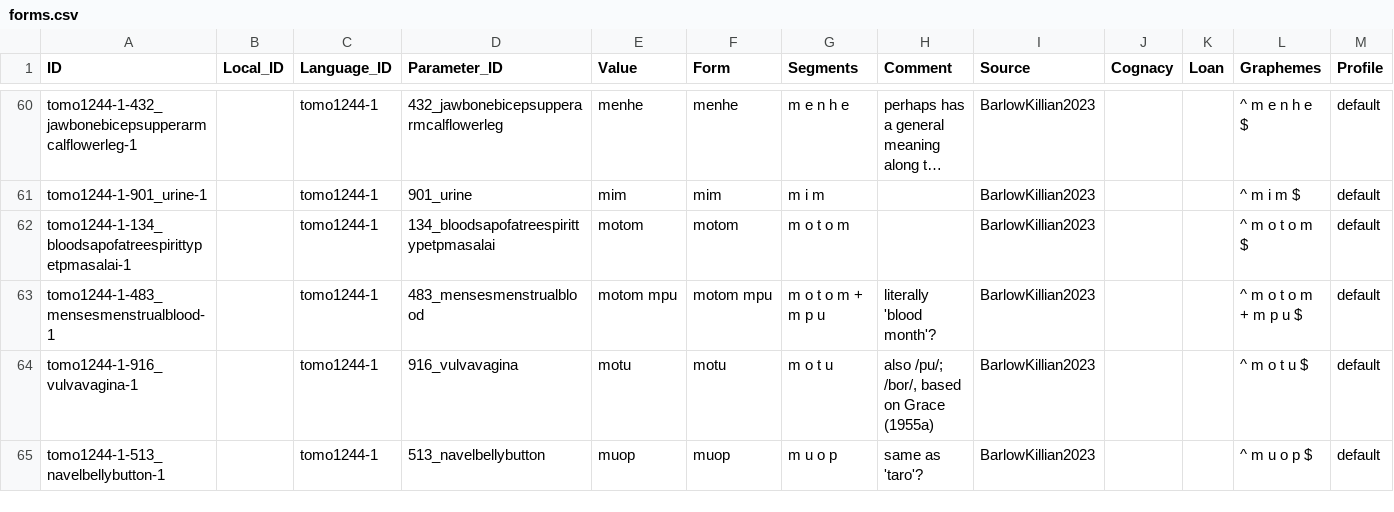
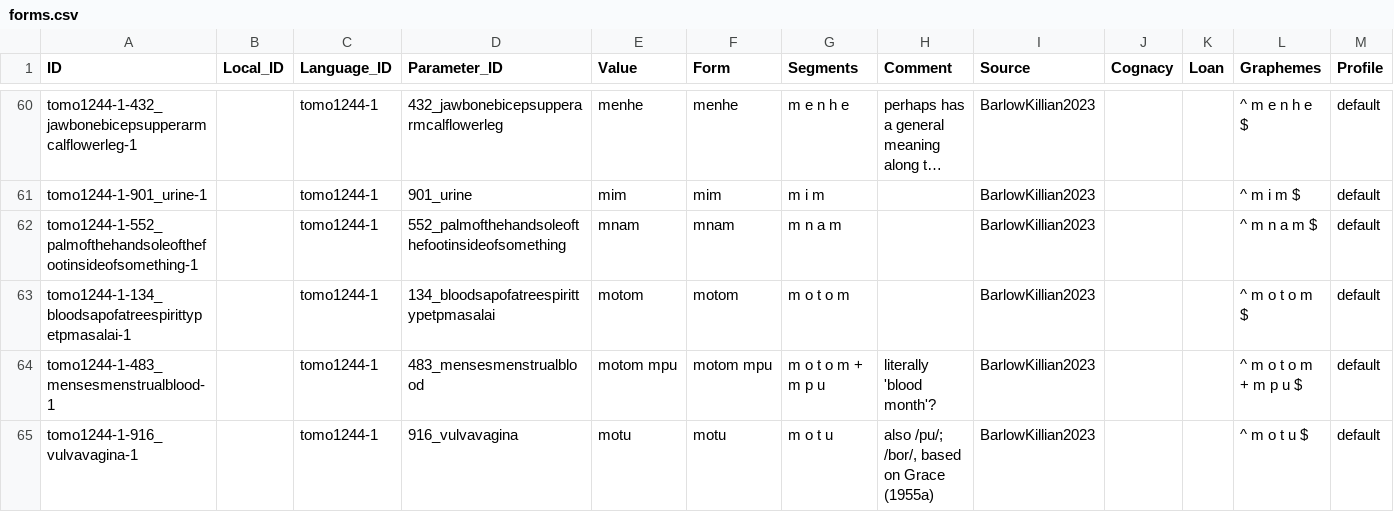
Before and after one commit to lexibank/barlowkilliantomoip, a CSV file: cldf/forms.csv, drawn as a sheet; only a part is shown, gaps mark what is left out; the shorter side is filled out with more unchanged rows; long unchanged cells end in …; rows hold the shown columns only; the diff covers the shown part only; the diff names each change by its address in the sheet, - before the commit and + after, or states it on an @@ line.

```diff
--- a/cldf/forms.csv
+++ b/cldf/forms.csv
+row 62: tomo1244-1-552_palmofthehandsoleofthefootinsideofsomething-1 |  | tomo1244-1 | 552_palmofthehandsoleofthefootinsideofsomething | mnam | mnam | m n a m |  | BarlowKillian2023 |  |  | ^ m n a m $ | default
```
Also changed, not shown: 3 added rows elsewhere in this file, cldf/parameters.csv, 6 other files.
